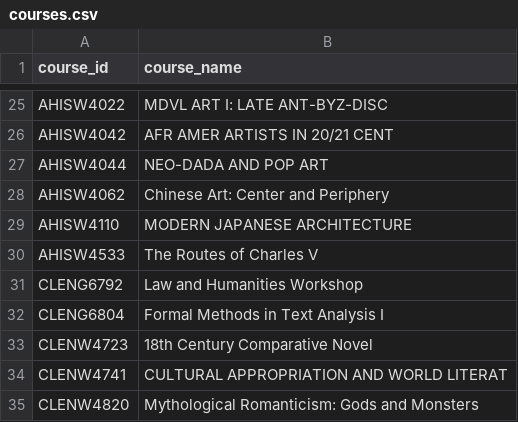
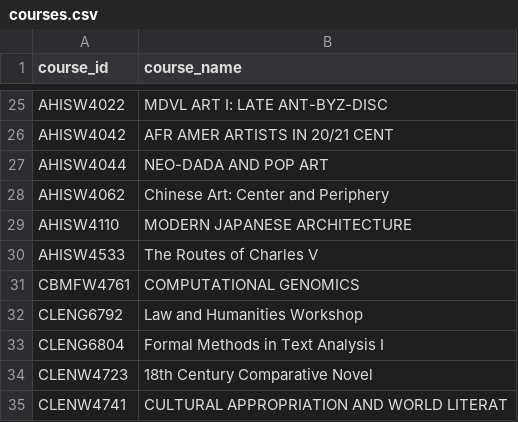
Before and after one commit to PhilipMa2/Lion-Study-Buddy, a CSV file: db/courses.csv, drawn as a sheet; only a part is shown, gaps mark what is left out; the shorter side is filled out with more unchanged rows.

Commit message:
new: prepopulated courses dropdown for group creation

```diff
--- a/db/courses.csv
+++ b/db/courses.csv
@@ -30,2 +30,3 @@ AHISW4110,MODERN JAPANESE ARCHITECTURE
 AHISW4533,The Routes of Charles V
+CBMFW4761,COMPUTATIONAL GENOMICS
 CLENG6792,Law and Humanities Workshop
```
Also changed, not shown: 5 other files.
